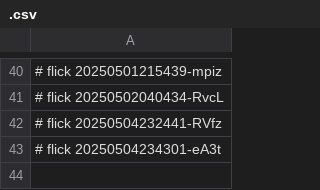
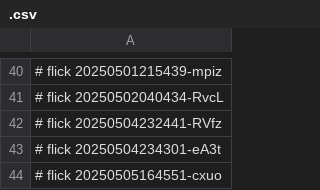
Before and after one commit to abikesa/ubuntu, a CSV file: dolce/.csv, drawn as a sheet; only a part is shown, gaps mark what is left out.

Commit message:
dolce/.csv

```diff
--- a/dolce/.csv
+++ b/dolce/.csv
@@ -43 +43,2 @@
 # flick 20250504234301-eA3t
+# flick 20250505164551-cxuo
```
